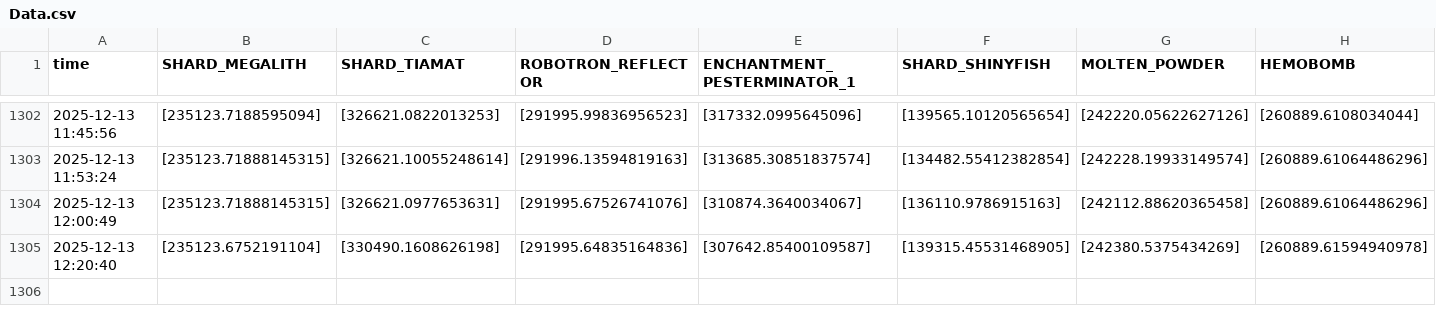
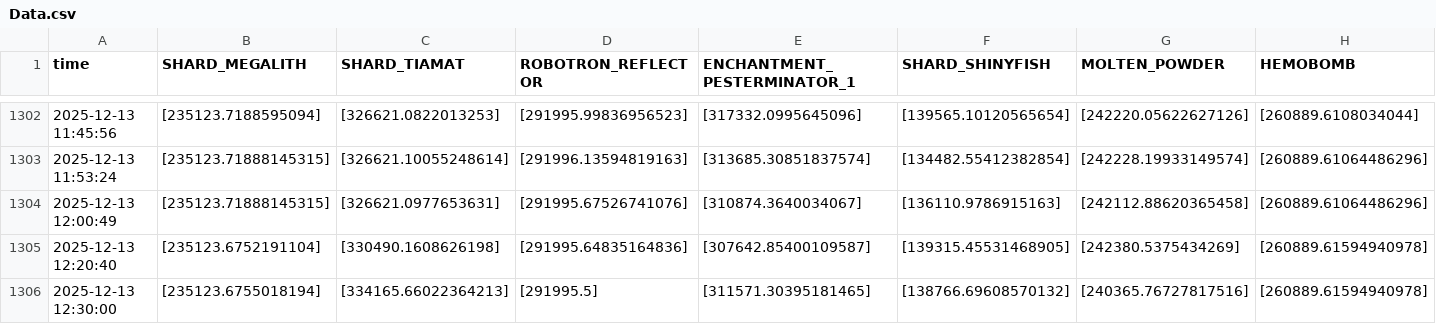
Before and after one commit to Slex736/HypixelDataCollecterV2, a CSV file: Data.csv, drawn as a sheet; only a part is shown, gaps mark what is left out; rows hold the shown columns only; the diff names each change by its address in the sheet, - before the commit and + after, or states it on an @@ line.

```diff
--- a/Data.csv
+++ b/Data.csv
+row 1306: 2025-12-13 12:30:00 | [235123.6755018194] | [334165.66022364213] | [291995.5] | [311571.30395181465] | [138766.69608570132] | [240365.76727817516] | [260889.61594940978]
```
